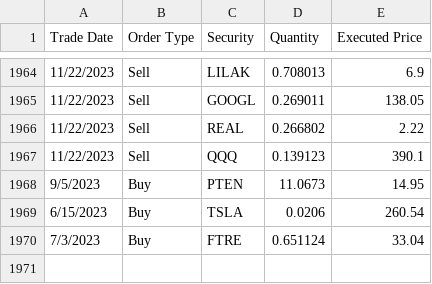
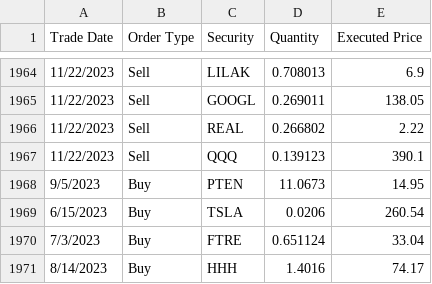
Before and after one commit to ryusoh/fund, a CSV file: data/transactions.csv, drawn as a sheet; only a part is shown, gaps mark what is left out.

```diff
--- a/data/transactions.csv
+++ b/data/transactions.csv
@@ -1970 +1970,2 @@ Trade Date,Order Type,Security,Quantity,Executed Price
 7/3/2023,Buy,FTRE,0.651124,33.04
+8/14/2023,Buy,HHH,1.4016,74.17
```
